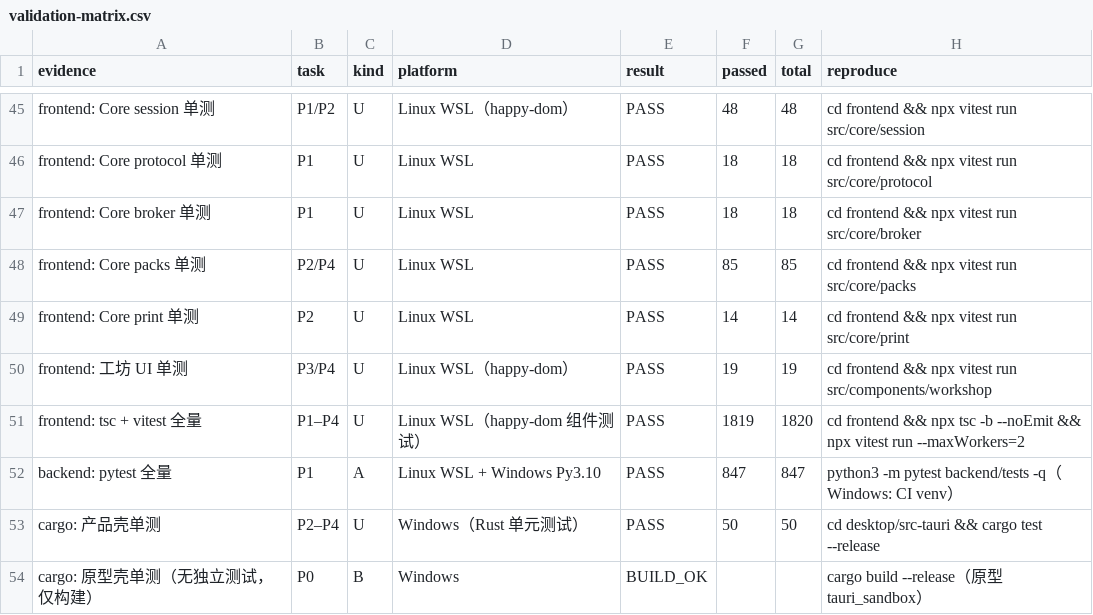
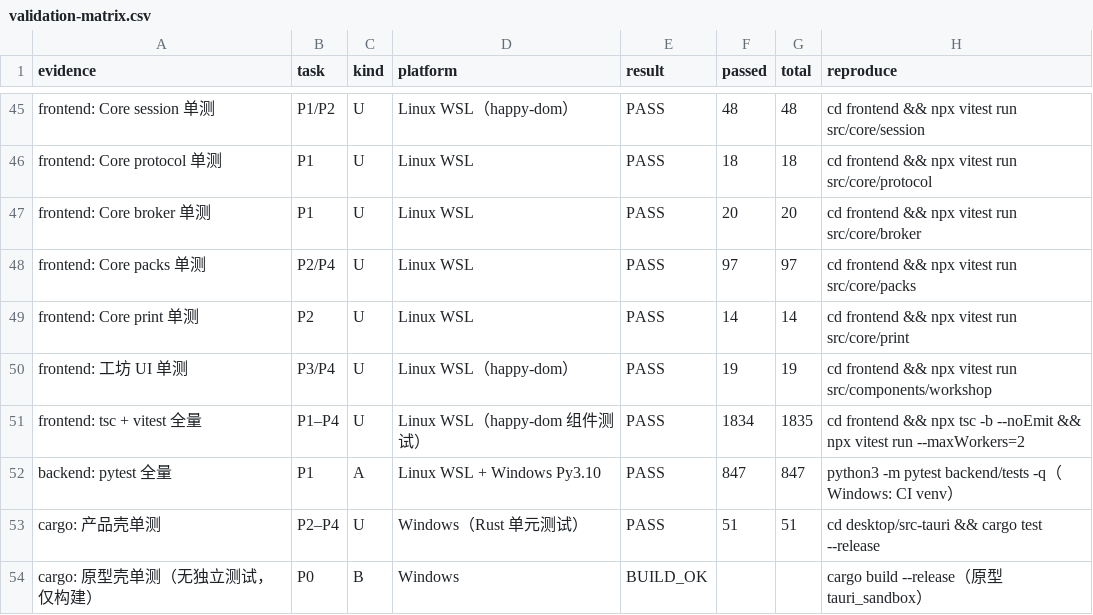
Before and after one commit to Asheep233/knowledge-editor, a CSV file: docs/ui-workshop/validation-matrix.csv, drawn as a sheet; only a part is shown, gaps mark what is left out.

Commit message:
test(ui-workshop): 最终回归基线更新（前端 1834/cargo 51/矩阵 53 行 PASS）

```diff
--- a/docs/ui-workshop/validation-matrix.csv
+++ b/docs/ui-workshop/validation-matrix.csv
@@ -46,9 +46,9 @@ frontend: Core session 单测,P1/P2,U,Linux WSL（happy-dom）,PASS,48,48,cd fro
 frontend: Core protocol 单测,P1,U,Linux WSL,PASS,18,18,cd frontend && npx vitest run src/core/protocol
-frontend: Core broker 单测,P1,U,Linux WSL,PASS,18,18,cd frontend && npx vitest run src/core/broker
-frontend: Core packs 单测,P2/P4,U,Linux WSL,PASS,85,85,cd frontend && npx vitest run src/core/packs
+frontend: Core broker 单测,P1,U,Linux WSL,PASS,20,20,cd frontend && npx vitest run src/core/broker
+frontend: Core packs 单测,P2/P4,U,Linux WSL,PASS,97,97,cd frontend && npx vitest run src/core/packs
 frontend: Core print 单测,P2,U,Linux WSL,PASS,14,14,cd frontend && npx vitest run src/core/print
 frontend: 工坊 UI 单测,P3/P4,U,Linux WSL（happy-dom）,PASS,19,19,cd frontend && npx vitest run src/components/workshop
-frontend: tsc + vitest 全量,P1–P4,U,Linux WSL（happy-dom 组件测试）,PASS,1819,1820,cd frontend && npx tsc -b --noEmit && npx vitest run --maxWorkers=2
+frontend: tsc + vitest 全量,P1–P4,U,Linux WSL（happy-dom 组件测试）,PASS,1834,1835,cd frontend && npx tsc -b --noEmit && npx vitest run --maxWorkers=2
 backend: pytest 全量,P1,A,Linux WSL + Windows Py3.10,PASS,847,847,python3 -m pytest backend/tests -q（Windows: CI venv）
-cargo: 产品壳单测,P2–P4,U,Windows（Rust 单元测试）,PASS,50,50,cd desktop/src-tauri && cargo test --release
+cargo: 产品壳单测,P2–P4,U,Windows（Rust 单元测试）,PASS,51,51,cd desktop/src-tauri && cargo test --release
 cargo: 原型壳单测（无独立测试，仅构建）,P0,B,Windows,BUILD_OK,,,cargo build --release（原型 tauri_sandbox）
```
Also changed, not shown: 3 other files.
